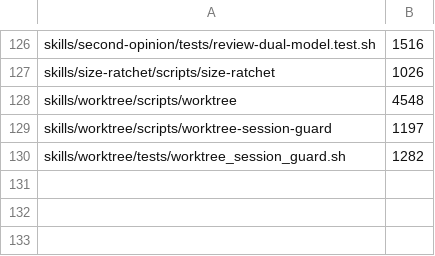
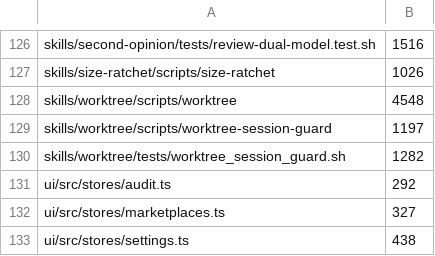
Before and after one commit to Destiner/kendex, a TSV file: tools/size-ratchet-baseline.tsv, drawn as a sheet; only a part is shown, gaps mark what is left out; the diff names each change by its address in the sheet, - before the commit and + after, or states it on an @@ line.

Commit message:
refactor(ui): cap-split store halves merge back into one file each (KEN-550) (#1631)
* refactor(ui): cap-split store halves merge back into one file each (KEN-550)

settings-zoom.ts, marketplaces-reads.ts, audit-run.ts and lib/adopt-shared.ts
each had exactly one importer and read only alongside it. Each folds back into
that importer; the helpers it exported for the sake of the split
(zoomActions, ZoomSlice, catalogReads, ReadCaches, auditRunner, replaceView)
become module-private. SharedLink and sharedLinkOf stay exported from
adopt-all.ts, where unmanaged-items.tsx and the adopt-all test now import
them. No behavior changes; the reads' `Set` type alias is renamed SetReads so
it no longer shadows the global in a larger file.

RATCHET_RAISE=1: fragments of one concept merged back into one file. New
baseline rows at the merged sizes: settings.ts 438, marketplaces.ts 327,
audit.ts 292. adopt-all.ts lands at 103, under the cap, so it takes no row.

The KEN-496 changelog entry is cut to three lines: the guard's entry-length
rule landed after it and was refusing every commit on the repo.

* docs(ui): Address PR review - changelog scope and sources header (KEN-550)

The shortened KEN-496 entry claimed a keyboard path on marketplace and
Projects rows that only the Library has; the keyboard claim is back to the
Library and the drag guard names all three surfaces. The
marketplaces-sources.ts header no longer cites the reads module as the
precedent for sitting beside the store, since that module is gone.

```diff
--- a/tools/size-ratchet-baseline.tsv
+++ b/tools/size-ratchet-baseline.tsv
+row 131: ui/src/stores/audit.ts | 292
+row 132: ui/src/stores/marketplaces.ts | 327
+row 133: ui/src/stores/settings.ts | 438
```
Also changed, not shown: 12 other files.
